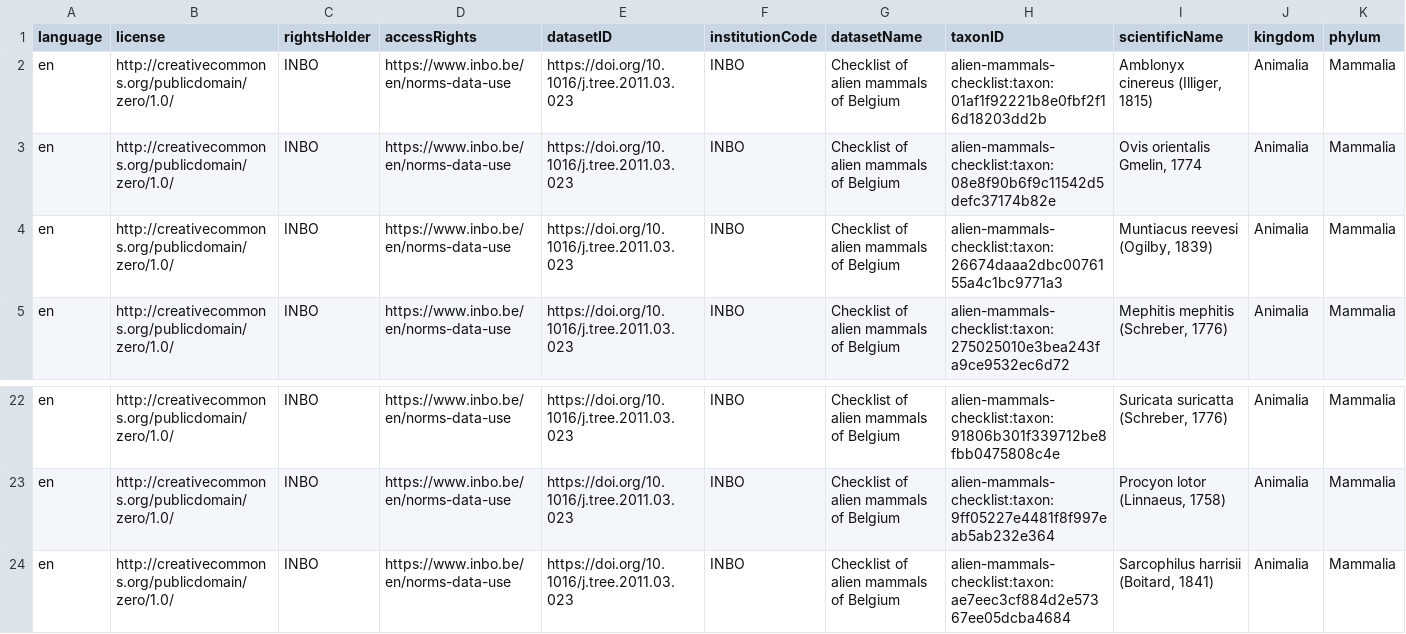
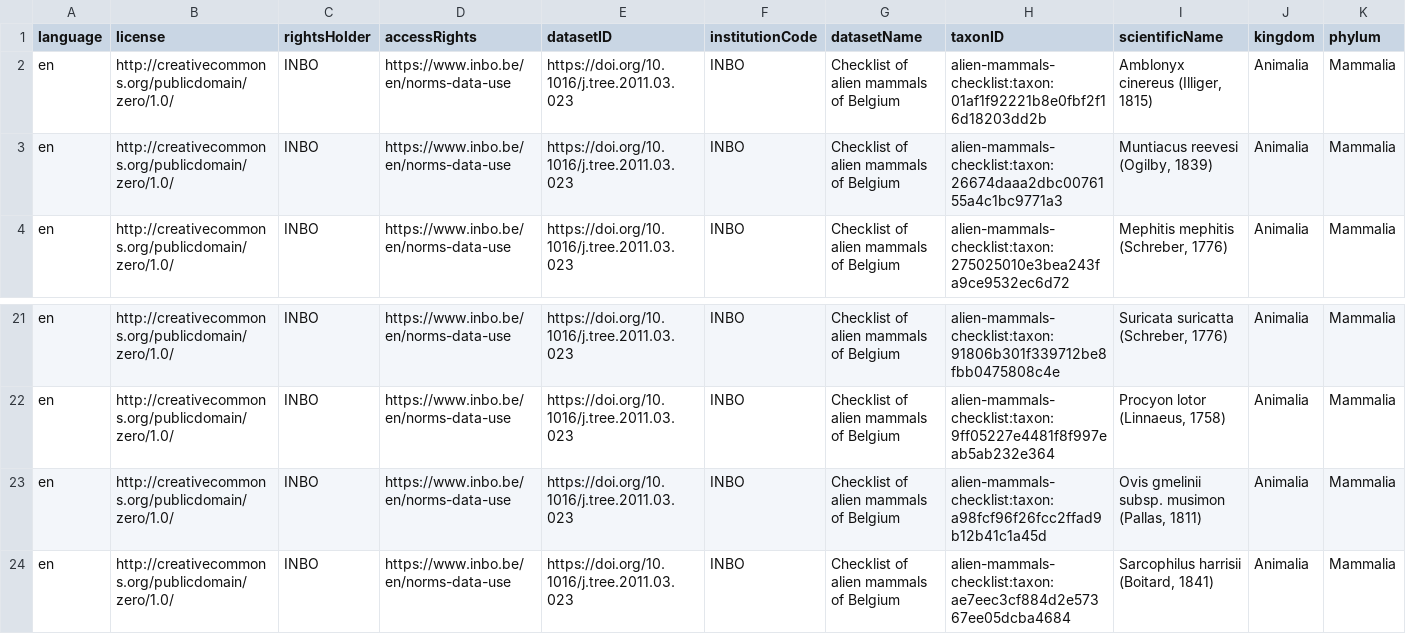
Before and after one commit to trias-project/alien-mammals-checklist, a CSV file: data/processed/taxon.csv, drawn as a sheet; only a part is shown, gaps mark what is left out; removed rows and columns are numbered as before the commit, all else as after; rows hold the shown columns only; the diff names each change by its address in the sheet, - before the commit and + after, or states it on an @@ line.

```diff
--- a/data/processed/taxon.csv
+++ b/data/processed/taxon.csv
-row 3: en | http://creativecommons.org/publicdomain/zero/1.0/ | INBO | https://www.inbo.be/en/norms-data-use | https://doi.org/10.1016/j.tree.2011.03.023 | INBO | Checklist of alien mammals of Belgium | alien-mammals-checklist:taxon:08e8f90b6f9c11542d5defc37174b82e | Ovis orientalis Gmelin, 1774 | Animalia | Mammalia
+row 23: en | http://creativecommons.org/publicdomain/zero/1.0/ | INBO | https://www.inbo.be/en/norms-data-use | https://doi.org/10.1016/j.tree.2011.03.023 | INBO | Checklist of alien mammals of Belgium | alien-mammals-checklist:taxon:a98fcf96f26fcc2ffad9b12b41c1a45d | Ovis gmelinii subsp. musimon (Pallas, 1811) | Animalia | Mammalia
```
Also changed, not shown: data/processed/description.csv, data/processed/distribution.csv, 2 other files.
